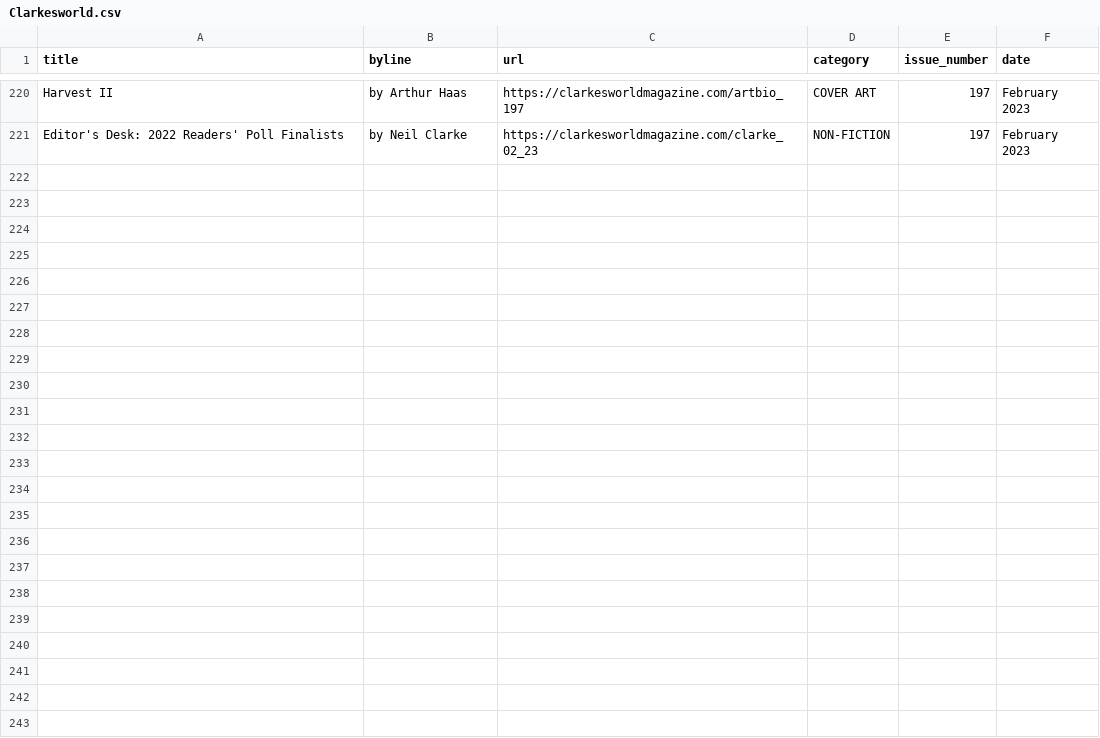
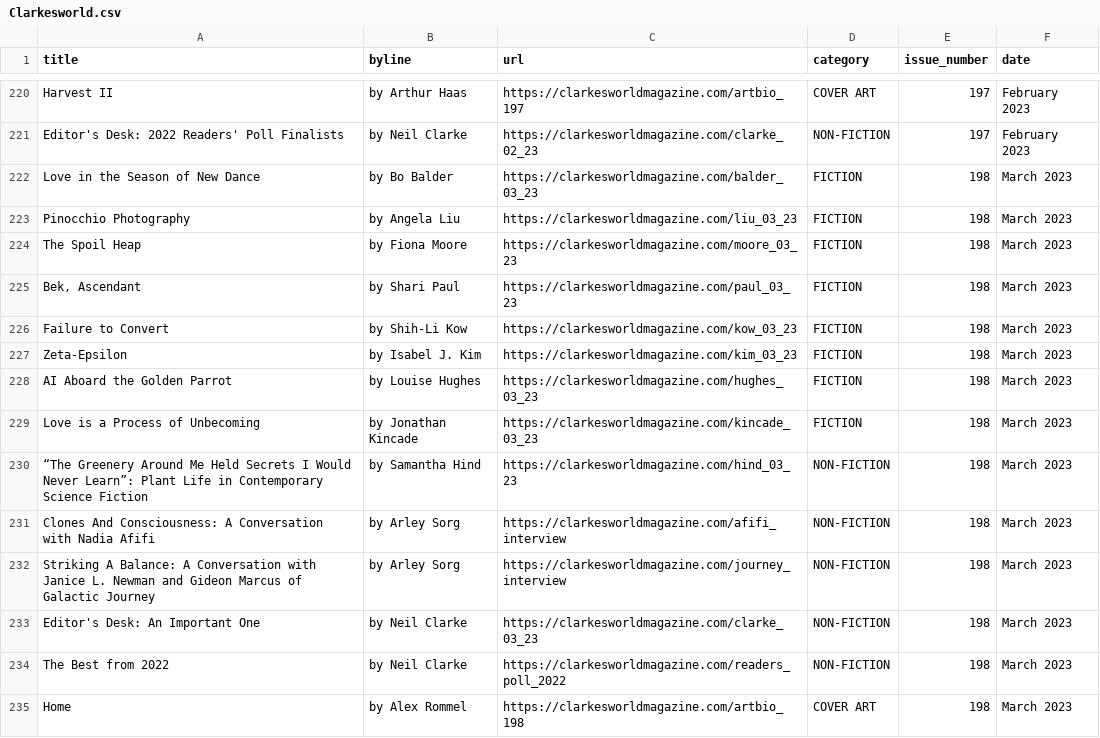
Before and after one commit to bronna/Clarkesworld_scraper, a CSV file: Clarkesworld.csv, drawn as a sheet; only a part is shown, gaps mark what is left out; the diff names each change by its address in the sheet, - before the commit and + after, or states it on an @@ line.

```diff
--- a/Clarkesworld.csv
+++ b/Clarkesworld.csv
+row 222: Love in the Season of New Dance | by Bo Balder | https://clarkesworldmagazine.com/balder_03_23 | FICTION | 198 | March 2023
+row 223: Pinocchio Photography | by Angela Liu | https://clarkesworldmagazine.com/liu_03_23 | FICTION | 198 | March 2023
+row 224: The Spoil Heap | by Fiona Moore | https://clarkesworldmagazine.com/moore_03_23 | FICTION | 198 | March 2023
+row 225: Bek, Ascendant | by Shari Paul | https://clarkesworldmagazine.com/paul_03_23 | FICTION | 198 | March 2023
+row 226: Failure to Convert | by Shih-Li Kow | https://clarkesworldmagazine.com/kow_03_23 | FICTION | 198 | March 2023
+row 227: Zeta-Epsilon | by Isabel J. Kim | https://clarkesworldmagazine.com/kim_03_23 | FICTION | 198 | March 2023
+row 228: AI Aboard the Golden Parrot | by Louise Hughes | https://clarkesworldmagazine.com/hughes_03_23 | FICTION | 198 | March 2023
+row 229: Love is a Process of Unbecoming | by Jonathan Kincade | https://clarkesworldmagazine.com/kincade_03_23 | FICTION | 198 | March 2023
+row 230: “The Greenery Around Me Held Secrets I Would Never Learn”: Plant Life in Contemporary Science Fiction | by Samantha Hind | https://clarkesworldmagazine.com/hind_03_23 | NON-FICTION | 198 | March 2023
+row 231: Clones And Consciousness: A Conversation with Nadia Afifi | by Arley Sorg | https://clarkesworldmagazine.com/afifi_interview | NON-FICTION | 198 | March 2023
+row 232: Striking A Balance: A Conversation with Janice L. Newman and Gideon Marcus of Galactic Journey | by Arley Sorg | https://clarkesworldmagazine.com/journey_interview | NON-FICTION | 198 | March 2023
+row 233: Editor's Desk: An Important One | by Neil Clarke | https://clarkesworldmagazine.com/clarke_03_23 | NON-FICTION | 198 | March 2023
+row 234: The Best from 2022 | by Neil Clarke | https://clarkesworldmagazine.com/readers_poll_2022 | NON-FICTION | 198 | March 2023
+row 235: Home | by Alex Rommel | https://clarkesworldmagazine.com/artbio_198 | COVER ART | 198 | March 2023
```
